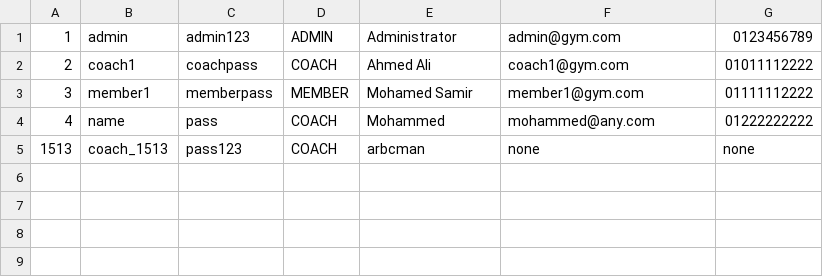
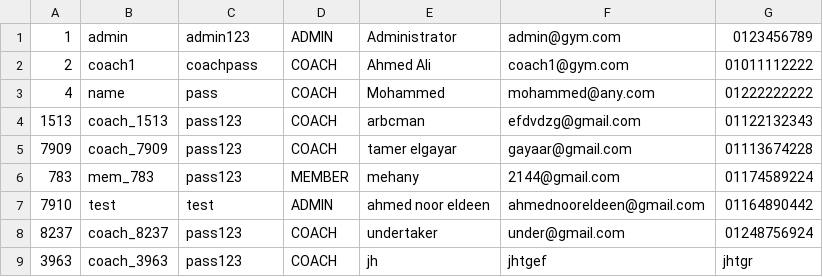
Before and after one commit to Kareemingit/PL2-project, a CSV file: data/Account.csv, drawn as a sheet.

```diff
--- a/data/Account.csv
+++ b/data/Account.csv
@@ -2,4 +2,8 @@
 2,coach1,coachpass,COACH,Ahmed Ali,coach1@gym.com,01011112222
-3,member1,memberpass,MEMBER,Mohamed Samir,member1@gym.com,01111112222
 4,name,pass,COACH,Mohammed,mohammed@any.com,01222222222
-1513,coach_1513,pass123,COACH,arbcman,none,none
+1513,coach_1513,pass123,COACH,arbcman,efdvdzg@gmail.com,01122132343
+7909,coach_7909,pass123,COACH,tamer elgayar,gayaar@gmail.com,01113674228
+783,mem_783,pass123,MEMBER,mehany,2144@gmail.com,01174589224
+7910,test,test,ADMIN,ahmed noor eldeen,ahmednooreldeen@gmail.com,01164890442
+8237,coach_8237,pass123,COACH,undertaker,under@gmail.com,01248756924
+3963,coach_3963,pass123,COACH,jh,jhtgef,jhtgr
```
Also changed, not shown: 8 other files.
